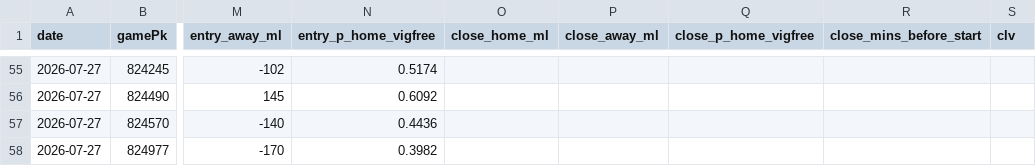
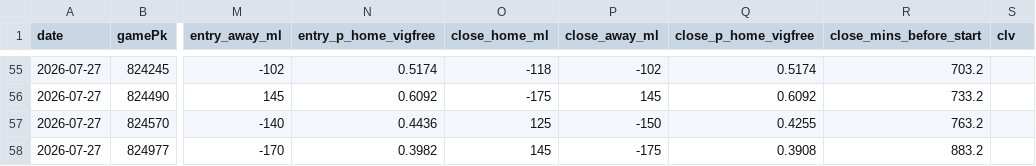
Before and after one commit to Holy23-pledge/mob-predictor, a CSV file: picks_log.csv, drawn as a sheet; only a part is shown, gaps mark what is left out; the diff covers the shown part only; the diff names each change by its address in the sheet, - before the commit and + after, or states it on an @@ line.

```diff
--- a/picks_log.csv
+++ b/picks_log.csv
-O55 (close_home_ml): (empty)
+O55 (close_home_ml): -118
-P55 (close_away_ml): (empty)
+P55 (close_away_ml): -102
-Q55 (close_p_home_vigfree): (empty)
+Q55 (close_p_home_vigfree): 0.5174
-R55 (close_mins_before_start): (empty)
+R55 (close_mins_before_start): 703.2
-O56 (close_home_ml): (empty)
+O56 (close_home_ml): -175
-P56 (close_away_ml): (empty)
+P56 (close_away_ml): 145
-Q56 (close_p_home_vigfree): (empty)
+Q56 (close_p_home_vigfree): 0.6092
-R56 (close_mins_before_start): (empty)
+R56 (close_mins_before_start): 733.2
-O57 (close_home_ml): (empty)
+O57 (close_home_ml): 125
-P57 (close_away_ml): (empty)
+P57 (close_away_ml): -150
-Q57 (close_p_home_vigfree): (empty)
+Q57 (close_p_home_vigfree): 0.4255
-R57 (close_mins_before_start): (empty)
+R57 (close_mins_before_start): 763.2
-O58 (close_home_ml): (empty)
+O58 (close_home_ml): 145
-P58 (close_away_ml): (empty)
+P58 (close_away_ml): -175
-Q58 (close_p_home_vigfree): (empty)
+Q58 (close_p_home_vigfree): 0.3908
-R58 (close_mins_before_start): (empty)
+R58 (close_mins_before_start): 883.2
```
Also changed, not shown: 32 edited cells elsewhere in this file.
